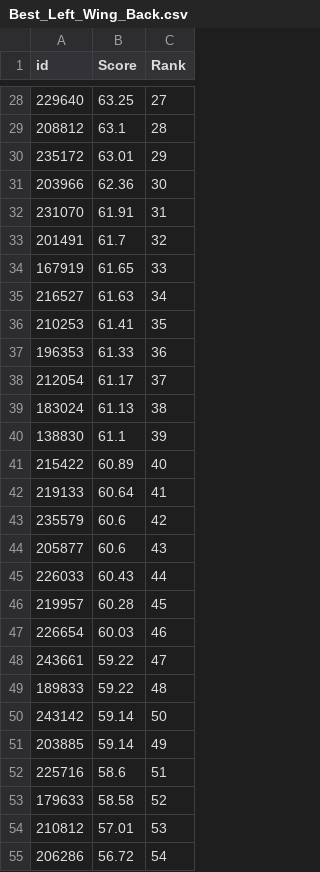
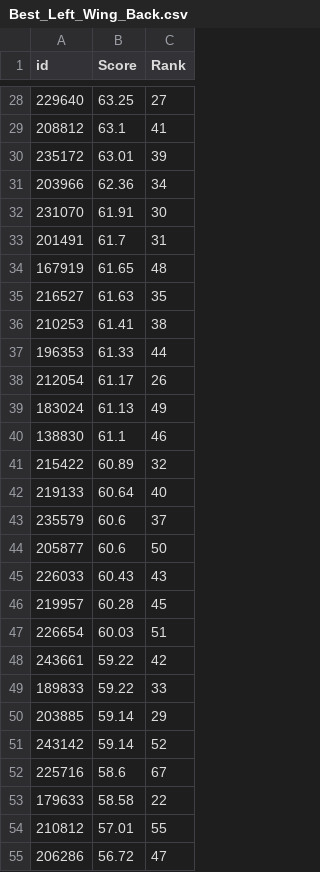
Before and after one commit to fifa-19-player-stats/data, a CSV file: data_sets/Best_Left_Wing_Back.csv, drawn as a sheet; only a part is shown, gaps mark what is left out; the diff covers the shown part only.

```diff
--- a/data_sets/Best_Left_Wing_Back.csv
+++ b/data_sets/Best_Left_Wing_Back.csv
@@ -28,28 +28,28 @@ id,Score,Rank
 229640,63.25,27
-208812,63.1,28
-235172,63.01,29
-203966,62.36,30
-231070,61.91,31
-201491,61.7,32
-167919,61.65,33
-216527,61.63,34
-210253,61.41,35
-196353,61.33,36
-212054,61.17,37
-183024,61.13,38
-138830,61.1,39
-215422,60.89,40
-219133,60.64,41
-235579,60.6,42
-205877,60.6,43
-226033,60.43,44
+208812,63.1,41
+235172,63.01,39
+203966,62.36,34
+231070,61.91,30
+201491,61.7,31
+167919,61.65,48
+216527,61.63,35
+210253,61.41,38
+196353,61.33,44
+212054,61.17,26
+183024,61.13,49
+138830,61.1,46
+215422,60.89,32
+219133,60.64,40
+235579,60.6,37
+205877,60.6,50
+226033,60.43,43
 219957,60.28,45
-226654,60.03,46
-243661,59.22,47
-189833,59.22,48
-243142,59.14,50
-203885,59.14,49
-225716,58.6,51
-179633,58.58,52
-210812,57.01,53
-206286,56.72,54
+226654,60.03,51
+243661,59.22,42
+189833,59.22,33
+203885,59.14,29
+243142,59.14,52
+225716,58.6,67
+179633,58.58,22
+210812,57.01,55
+206286,56.72,47
```
Also changed, not shown: 46 edited cells elsewhere in this file, data_sets/Best_Keeper.csv, data_sets/Best_Left_Attacking_Midfielder.csv, 26 other files.
